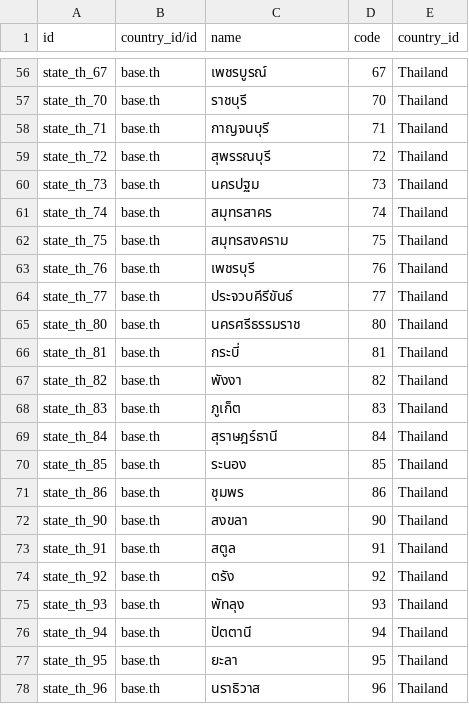
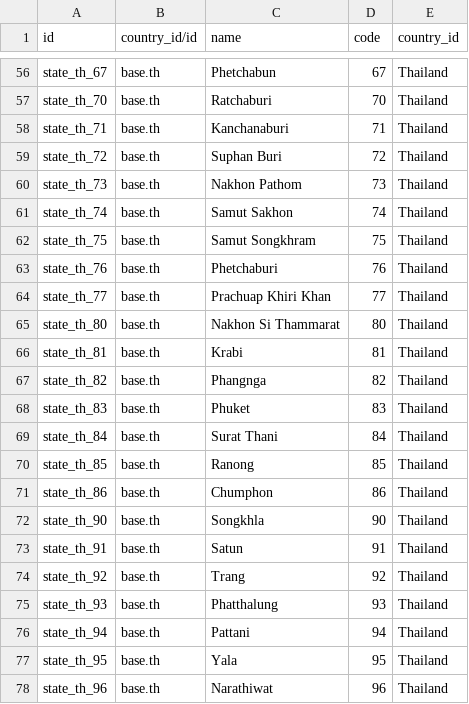
Before and after one commit to Cybernetics-Plus/thai_states_th, a CSV file: ctp_thai_states/data/res.country.state.csv, drawn as a sheet; only a part is shown, gaps mark what is left out; the diff covers the shown part only; the diff names each change by its address in the sheet, - before the commit and + after, or states it on an @@ line.

```diff
--- a/ctp_thai_states/data/res.country.state.csv
+++ b/ctp_thai_states/data/res.country.state.csv
-C56 (name): เพชรบูรณ์
+C56 (name): Phetchabun
-C57 (name): ราชบุรี
+C57 (name): Ratchaburi
-C58 (name): กาญจนบุรี
+C58 (name): Kanchanaburi
-C59 (name): สุพรรณบุรี
+C59 (name): Suphan Buri
-C60 (name): นครปฐม
+C60 (name): Nakhon Pathom
-C61 (name): สมุทรสาคร
+C61 (name): Samut Sakhon
-C62 (name): สมุทรสงคราม
+C62 (name): Samut Songkhram
-C63 (name): เพชรบุรี
+C63 (name): Phetchaburi
-C64 (name): ประจวบคีรีขันธ์
+C64 (name): Prachuap Khiri Khan
-C65 (name): นครศรีธรรมราช
+C65 (name): Nakhon Si Thammarat
-C66 (name): กระบี่
+C66 (name): Krabi
-C67 (name): พังงา
+C67 (name): Phangnga
-C68 (name): ภูเก็ต
+C68 (name): Phuket
-C69 (name): สุราษฎร์ธานี
+C69 (name): Surat Thani
-C70 (name): ระนอง
+C70 (name): Ranong
-C71 (name): ชุมพร
+C71 (name): Chumphon
-C72 (name): สงขลา
+C72 (name): Songkhla
-C73 (name): สตูล
+C73 (name): Satun
-C74 (name): ตรัง
+C74 (name): Trang
-C75 (name): พัทลุง
+C75 (name): Phatthalung
-C76 (name): ปัตตานี
+C76 (name): Pattani
-C77 (name): ยะลา
+C77 (name): Yala
-C78 (name): นราธิวาส
+C78 (name): Narathiwat
```
Also changed, not shown: 54 edited cells elsewhere in this file, 2 other files.
